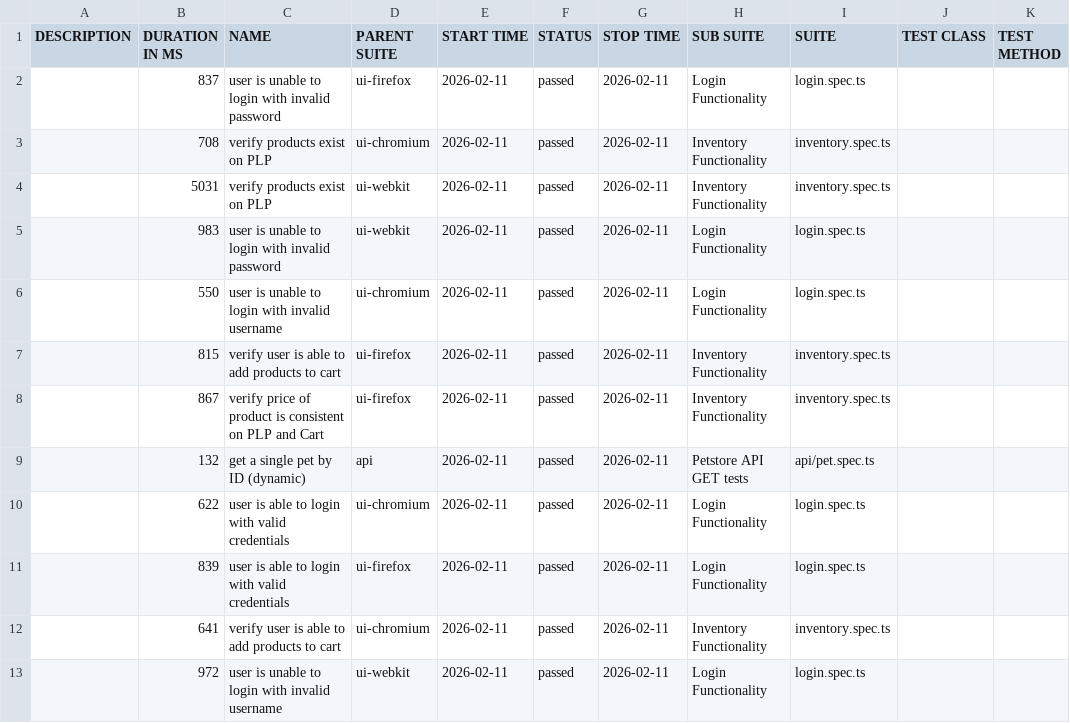
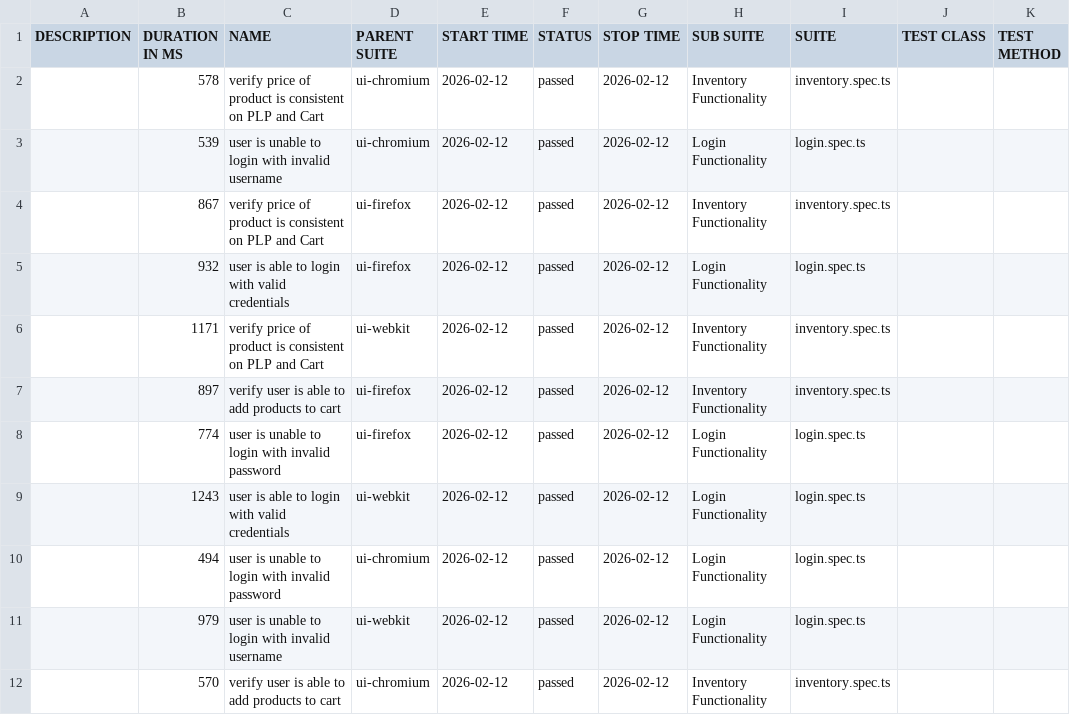
Before and after one commit to admalik10pearls/playwright-poc, a CSV file: data/suites.csv, drawn as a sheet; only a part is shown; the diff covers the shown part only.

```diff
--- a/data/suites.csv
+++ b/data/suites.csv
@@ -1,13 +1,12 @@
 "DESCRIPTION","DURATION IN MS","NAME","PARENT SUITE","START TIME","STATUS","STOP TIME","SUB SUITE","SUITE","TEST CLASS","TEST METHOD"
-"","837","user is unable to login with invalid password","ui-firefox","2026-02-11","passed","2026-02-11","Login Functionality","login.spec.ts","",""
-"","708","verify products exist on PLP","ui-chromium","2026-02-11","passed","2026-02-11","Inventory Functionality","inventory.spec.ts","",""
-"","5031","verify products exist on PLP","ui-webkit","2026-02-11","passed","2026-02-11","Inventory Functionality","inventory.spec.ts","",""
-"","983","user is unable to login with invalid password","ui-webkit","2026-02-11","passed","2026-02-11","Login Functionality","login.spec.ts","",""
-"","550","user is unable to login with invalid username","ui-chromium","2026-02-11","passed","2026-02-11","Login Functionality","login.spec.ts","",""
-"","815","verify user is able to add products to cart","ui-firefox","2026-02-11","passed","2026-02-11","Inventory Functionality","inventory.spec.ts","",""
-"","867","verify price of product is consistent on PLP and Cart","ui-firefox","2026-02-11","passed","2026-02-11","Inventory Functionality","inventory.spec.ts","",""
-"","132","get a single pet by ID (dynamic)","api","2026-02-11","passed","2026-02-11","Petstore API GET tests","api/pet.spec.ts","",""
-"","622","user is able to login with valid credentials","ui-chromium","2026-02-11","passed","2026-02-11","Login Functionality","login.spec.ts","",""
-"","839","user is able to login with valid credentials","ui-firefox","2026-02-11","passed","2026-02-11","Login Functionality","login.spec.ts","",""
-"","641","verify user is able to add products to cart","ui-chromium","2026-02-11","passed","2026-02-11","Inventory Functionality","inventory.spec.ts","",""
-"","972","user is unable to login with invalid username","ui-webkit","2026-02-11","passed","2026-02-11","Login Functionality","login.spec.ts","",""
+"","578","verify price of product is consistent on PLP and Cart","ui-chromium","2026-02-12","passed","2026-02-12","Inventory Functionality","inventory.spec.ts","",""
+"","539","user is unable to login with invalid username","ui-chromium","2026-02-12","passed","2026-02-12","Login Functionality","login.spec.ts","",""
+"","867","verify price of product is consistent on PLP and Cart","ui-firefox","2026-02-12","passed","2026-02-12","Inventory Functionality","inventory.spec.ts","",""
+"","932","user is able to login with valid credentials","ui-firefox","2026-02-12","passed","2026-02-12","Login Functionality","login.spec.ts","",""
+"","1171","verify price of product is consistent on PLP and Cart","ui-webkit","2026-02-12","passed","2026-02-12","Inventory Functionality","inventory.spec.ts","",""
+"","897","verify user is able to add products to cart","ui-firefox","2026-02-12","passed","2026-02-12","Inventory Functionality","inventory.spec.ts","",""
+"","774","user is unable to login with invalid password","ui-firefox","2026-02-12","passed","2026-02-12","Login Functionality","login.spec.ts","",""
+"","1243","user is able to login with valid credentials","ui-webkit","2026-02-12","passed","2026-02-12","Login Functionality","login.spec.ts","",""
+"","494","user is unable to login with invalid password","ui-chromium","2026-02-12","passed","2026-02-12","Login Functionality","login.spec.ts","",""
+"","979","user is unable to login with invalid username","ui-webkit","2026-02-12","passed","2026-02-12","Login Functionality","login.spec.ts","",""
+"","570","verify user is able to add products to cart","ui-chromium","2026-02-12","passed","2026-02-12","Inventory Functionality","inventory.spec.ts","",""
```
Also changed, not shown: 3 added rows, 2 removed rows and 24 edited cells elsewhere in this file, 58 other files.
